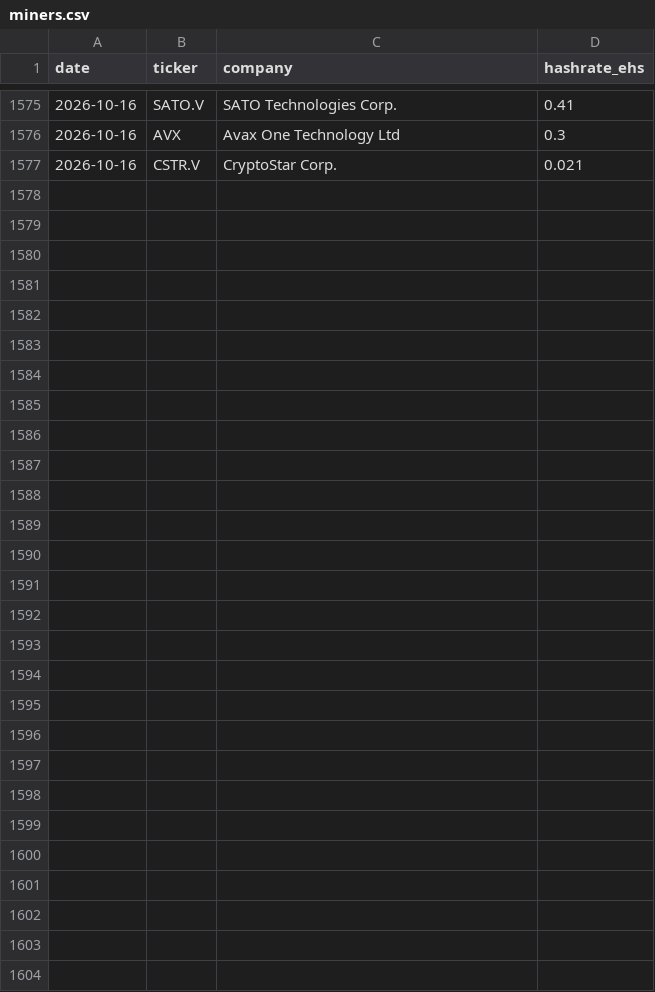
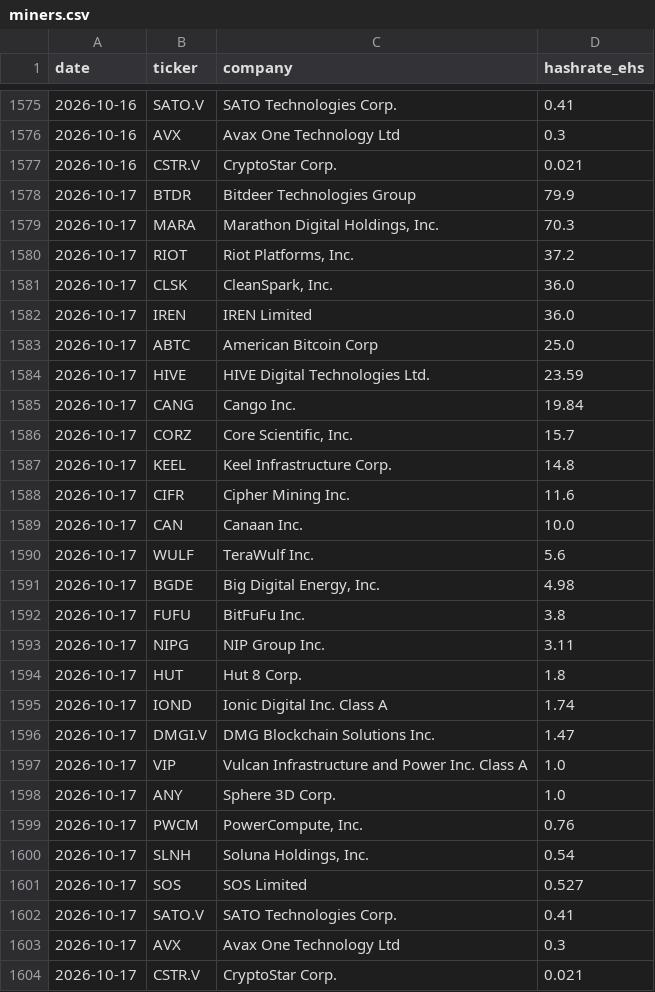
Before and after one commit to xddai1688-svg/btc-mining-monitor, a CSV file: data/miners.csv, drawn as a sheet; only a part is shown, gaps mark what is left out.

```diff
--- a/data/miners.csv
+++ b/data/miners.csv
@@ -1577 +1577,28 @@ date,ticker,company,hashrate_ehs
 2026-10-16,CSTR.V,CryptoStar Corp.,0.021
+2026-10-17,BTDR,Bitdeer Technologies Group,79.9
+2026-10-17,MARA,"Marathon Digital Holdings, Inc.",70.3
+2026-10-17,RIOT,"Riot Platforms, Inc.",37.2
+2026-10-17,CLSK,"CleanSpark, Inc.",36.0
+2026-10-17,IREN,IREN Limited,36.0
+2026-10-17,ABTC,American Bitcoin Corp,25.0
+2026-10-17,HIVE,HIVE Digital Technologies Ltd.,23.59
+2026-10-17,CANG,Cango Inc.,19.84
+2026-10-17,CORZ,"Core Scientific, Inc.",15.7
+2026-10-17,KEEL,Keel Infrastructure Corp.,14.8
+2026-10-17,CIFR,Cipher Mining Inc.,11.6
+2026-10-17,CAN,Canaan Inc.,10.0
+2026-10-17,WULF,TeraWulf Inc.,5.6
+2026-10-17,BGDE,"Big Digital Energy, Inc.",4.98
+2026-10-17,FUFU,BitFuFu Inc.,3.8
+2026-10-17,NIPG,NIP Group Inc.,3.11
+2026-10-17,HUT,Hut 8 Corp.,1.8
+2026-10-17,IOND,Ionic Digital Inc. Class A,1.74
+2026-10-17,DMGI.V,DMG Blockchain Solutions Inc.,1.47
+2026-10-17,VIP,Vulcan Infrastructure and Power Inc. Class A,1.0
+2026-10-17,ANY,Sphere 3D Corp.,1.0
+2026-10-17,PWCM,"PowerCompute, Inc.",0.76
+2026-10-17,SLNH,"Soluna Holdings, Inc.",0.54
+2026-10-17,SOS,SOS Limited,0.527
+2026-10-17,SATO.V,SATO Technologies Corp.,0.41
+2026-10-17,AVX,Avax One Technology Ltd,0.3
+2026-10-17,CSTR.V,CryptoStar Corp.,0.021
```
Also changed, not shown: data/network.csv, data/stocks.csv, 2 other files.
